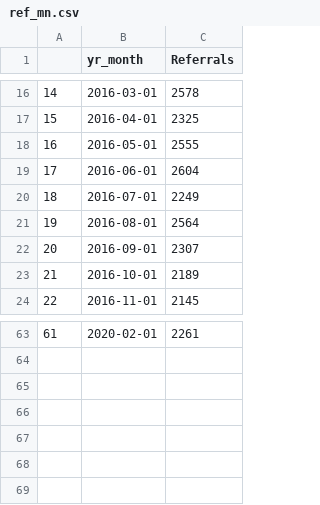
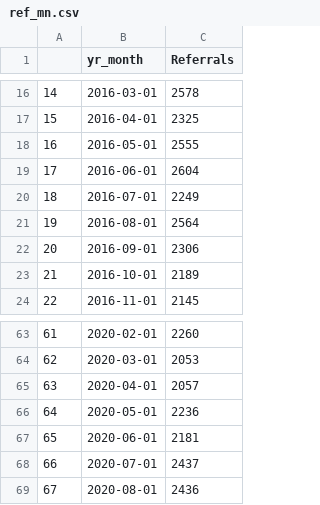
Before and after one commit to milwaukeedao/mke-da-dashboard-data, a CSV file: referral/ref_mn.csv, drawn as a sheet; only a part is shown, gaps mark what is left out; the diff covers the shown part only.

```diff
--- a/referral/ref_mn.csv
+++ b/referral/ref_mn.csv
@@ -21,3 +21,3 @@
 19,2016-08-01,2564
-20,2016-09-01,2307
+20,2016-09-01,2306
 21,2016-10-01,2189
@@ -63 +63,7 @@
-61,2020-02-01,2261
+61,2020-02-01,2260
+62,2020-03-01,2053
+63,2020-04-01,2057
+64,2020-05-01,2236
+65,2020-06-01,2181
+66,2020-07-01,2437
+67,2020-08-01,2436
```
Also changed, not shown: 26 edited cells elsewhere in this file, charge/le_mpd.csv, charge/le_other.csv, 20 other files.
